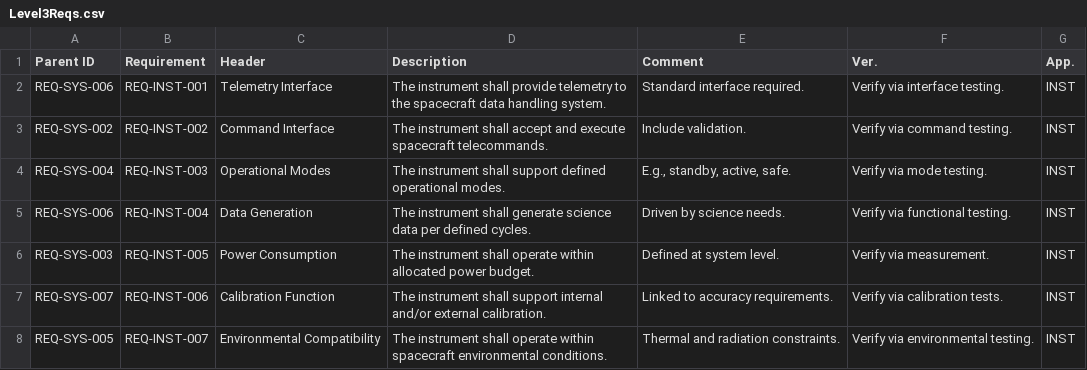
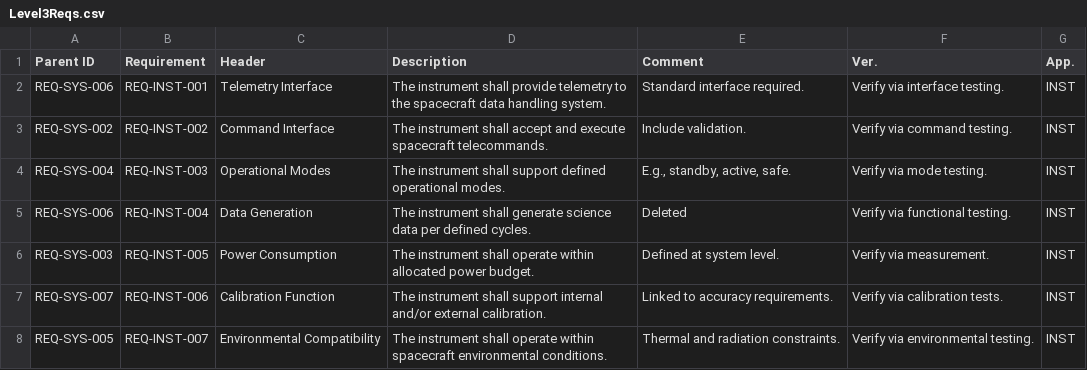
Before and after one commit to ChristopherGra/Requirement-Management-Tool, a CSV file: requirement_documents/Tracing_Examples/Level3Reqs.csv, drawn as a sheet.

```diff
--- a/requirement_documents/Tracing_Examples/Level3Reqs.csv
+++ b/requirement_documents/Tracing_Examples/Level3Reqs.csv
@@ -4,3 +4,3 @@ REQ-SYS-002;REQ-INST-002;Command Interface;The instrument shall accept and execu
 REQ-SYS-004;REQ-INST-003;Operational Modes;The instrument shall support defined operational modes.;E.g., standby, active, safe.;Verify via mode testing.;INST
-REQ-SYS-006;REQ-INST-004;Data Generation;The instrument shall generate science data per defined cycles.;Driven by science needs.;Verify via functional testing.;INST
+REQ-SYS-006;REQ-INST-004;Data Generation;The instrument shall generate science data per defined cycles.;Deleted;Verify via functional testing.;INST
 REQ-SYS-003;REQ-INST-005;Power Consumption;The instrument shall operate within allocated power budget.;Defined at system level.;Verify via measurement.;INST
```
Also changed, not shown: 6 other files.
